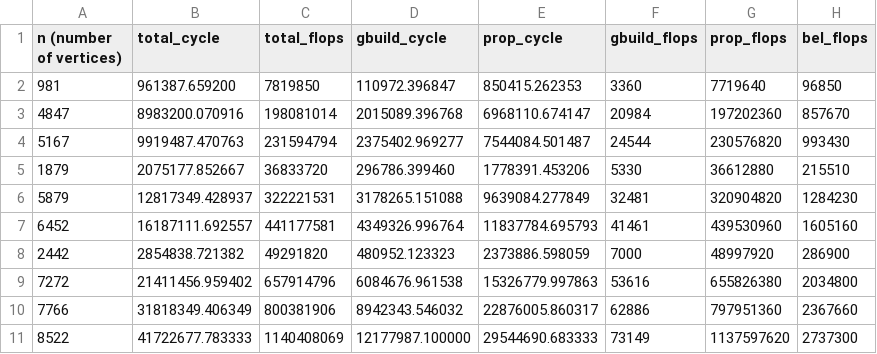
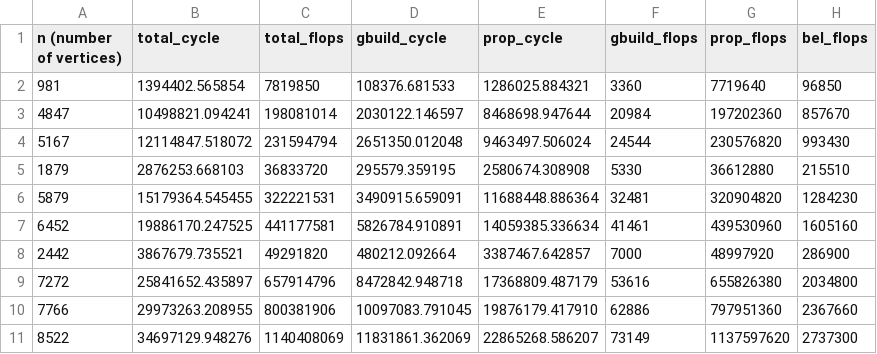
Before and after one commit to trinhhe/ASL, a CSV file: measurements/from_scratch@-DOPTVARIANT__6@-DVEC2@-mavx2@-DGRAPH_PADDING@-Ofast.csv, drawn as a sheet; only a part is shown; the diff covers the shown part only.

Commit message:
New measurements

```diff
--- a/measurements/from_scratch@-DOPTVARIANT__6@-DVEC2@-mavx2@-DGRAPH_PADDING@-Ofast.csv
+++ b/measurements/from_scratch@-DOPTVARIANT__6@-DVEC2@-mavx2@-DGRAPH_PADDING@-Ofast.csv
@@ -1,11 +1,11 @@
 n (number of vertices), total_cycle, total_flops, gbuild_cycle, prop_cycle, gbuild_flops, prop_flops, bel_flops
-981, 961387.659200, 7819850, 110972.396847, 850415.262353, 3360, 7719640, 96850
-4847, 8983200.070916, 198081014, 2015089.396768, 6968110.674147, 20984, 197202360, 857670
-5167, 9919487.470763, 231594794, 2375402.969277, 7544084.501487, 24544, 230576820, 993430
-1879, 2075177.852667, 36833720, 296786.399460, 1778391.453206, 5330, 36612880, 215510
-5879, 12817349.428937, 322221531, 3178265.151088, 9639084.277849, 32481, 320904820, 1284230
-6452, 16187111.692557, 441177581, 4349326.996764, 11837784.695793, 41461, 439530960, 1605160
-2442, 2854838.721382, 49291820, 480952.123323, 2373886.598059, 7000, 48997920, 286900
-7272, 21411456.959402, 657914796, 6084676.961538, 15326779.997863, 53616, 655826380, 2034800
-7766, 31818349.406349, 800381906, 8942343.546032, 22876005.860317, 62886, 797951360, 2367660
-8522, 41722677.783333, 1140408069, 12177987.100000, 29544690.683333, 73149, 1137597620, 2737300
+981, 1394402.565854, 7819850, 108376.681533, 1286025.884321, 3360, 7719640, 96850
+4847, 10498821.094241, 198081014, 2030122.146597, 8468698.947644, 20984, 197202360, 857670
+5167, 12114847.518072, 231594794, 2651350.012048, 9463497.506024, 24544, 230576820, 993430
+1879, 2876253.668103, 36833720, 295579.359195, 2580674.308908, 5330, 36612880, 215510
+5879, 15179364.545455, 322221531, 3490915.659091, 11688448.886364, 32481, 320904820, 1284230
+6452, 19886170.247525, 441177581, 5826784.910891, 14059385.336634, 41461, 439530960, 1605160
+2442, 3867679.735521, 49291820, 480212.092664, 3387467.642857, 7000, 48997920, 286900
+7272, 25841652.435897, 657914796, 8472842.948718, 17368809.487179, 53616, 655826380, 2034800
+7766, 29973263.208955, 800381906, 10097083.791045, 19876179.417910, 62886, 797951360, 2367660
+8522, 34697129.948276, 1140408069, 11831861.362069, 22865268.586207, 73149, 1137597620, 2737300
```
Also changed, not shown: 12 edited cells elsewhere in this file, measurements/from_scratch@-DOPTVARIANT__3@-DGRAPH_PADDING@-Ofast.csv, measurements/from_scratch@-DOPTVARIANT__3@-Ofast.csv, 4 other files.
